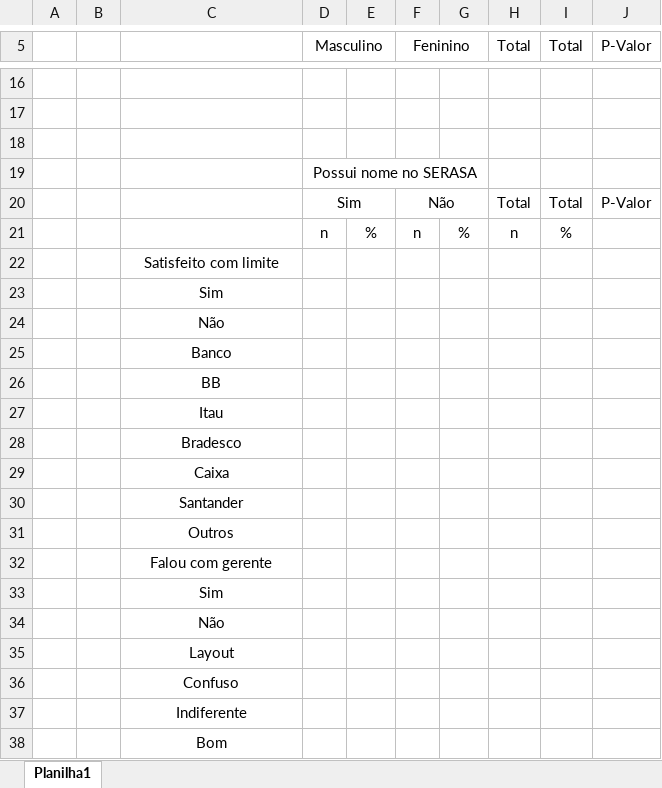
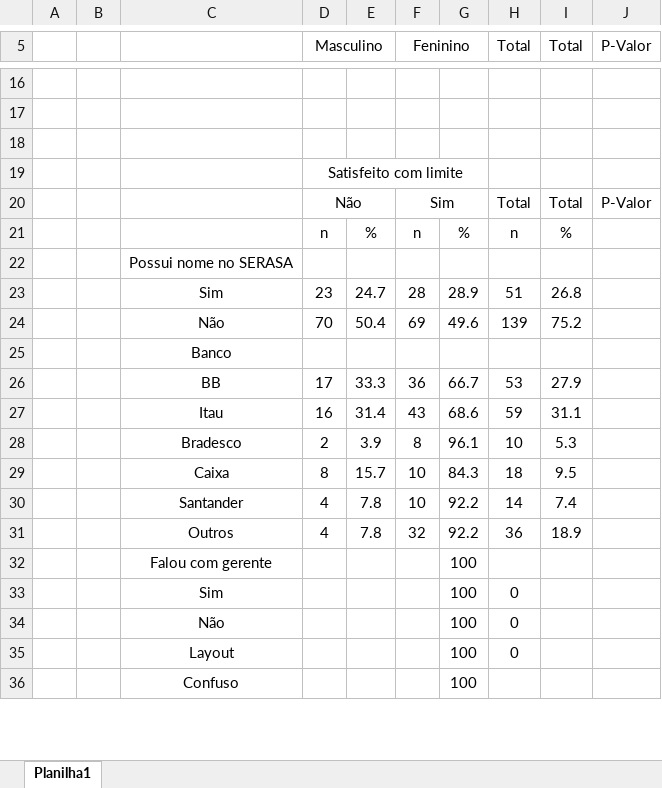
Before and after one commit to Daniel-EST/EST_aplicada, an Excel workbook: Modelo de tabela.xlsx, sheet Planilha1, drawn as a sheet; only a part is shown, gaps mark what is left out; values as stored, in another font and other column widths than the file's, no borders; removed rows and columns are numbered as before the commit, all else as after; the diff covers the shown part only; the diff names each change by its address in the sheet, - before the commit and + after, or states it on an @@ line.

```diff
--- a/Modelo de tabela.xlsx (sheet Planilha1)
+++ b/Modelo de tabela.xlsx (sheet Planilha1)
-D19 (Masculino): Possui nome no SERASA
+D19 (Masculino): Satisfeito com limite
-D20 (Masculino): Sim
+D20 (Masculino): Não
-F20 (Feninino): Não
+F20 (Feninino): Sim
-C22: Satisfeito com limite
+C22: Possui nome no SERASA
-row 23:  |  | Sim
-row 24:  |  | Não
+row 23:  |  | Sim | 23 | 24.7 | 28 | 28.9 | 51 | 26.8
+row 24:  |  | Não | 70 | 50.4 | 69 | 49.6 | 139 | 75.2
-row 26:  |  | BB
-row 27:  |  | Itau
-row 28:  |  | Bradesco
-row 29:  |  | Caixa
-row 30:  |  | Santander
-row 31:  |  | Outros
-row 32:  |  | Falou com gerente
-row 33:  |  | Sim
-row 34:  |  | Não
-row 35:  |  | Layout
-row 36:  |  | Confuso
-row 37:  |  | Indiferente
-row 38:  |  | Bom
+row 26:  |  | BB | 17 | 33.3 | 36 | 66.7 | 53 | 27.9
+row 27:  |  | Itau | 16 | 31.4 | 43 | 68.6 | 59 | 31.1
+row 28:  |  | Bradesco | 2 | 3.9 | 8 | 96.1 | 10 | 5.3
+row 29:  |  | Caixa | 8 | 15.7 | 10 | 84.3 | 18 | 9.5
+row 30:  |  | Santander | 4 | 7.8 | 10 | 92.2 | 14 | 7.4
+row 31:  |  | Outros | 4 | 7.8 | 32 | 92.2 | 36 | 18.9
+row 32:  |  | Falou com gerente |  |  |  | 100
+row 33:  |  | Sim |  |  |  | 100 | 0
+row 34:  |  | Não |  |  |  | 100 | 0
+row 35:  |  | Layout |  |  |  | 100 | 0
+row 36:  |  | Confuso |  |  |  | 100
```
Also changed, not shown: 2 added rows and 2 edited cells elsewhere in this sheet, 2 other files.
